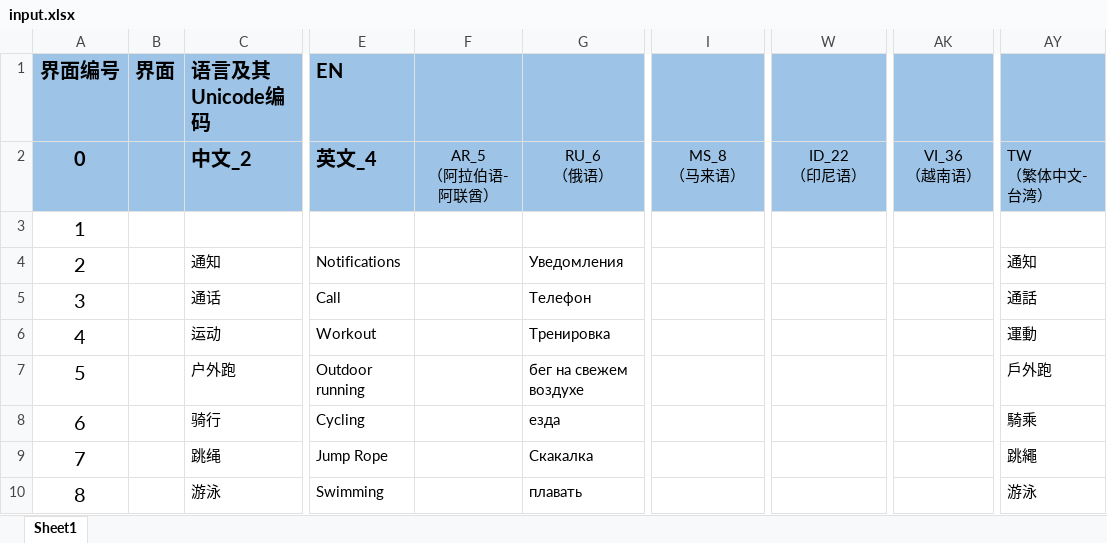
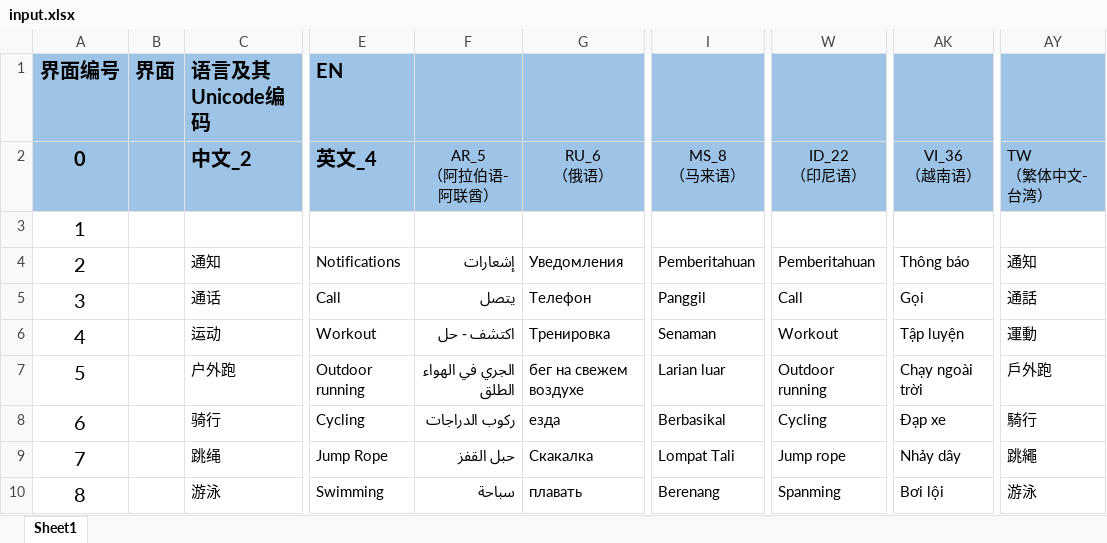
Before and after one commit to zzp2233/569x_AI_AB281GA, an Excel workbook: ute/ui_config_patch/AB281D/defaultLanguage/input.xlsx, sheet Sheet1, drawn as a sheet; only a part is shown, gaps mark what is left out; values as stored, in another font and other column widths than the file's, no borders; the diff covers the shown part only; the diff names each change by its address in the sheet, - before the commit and + after, or states it on an @@ line.

```diff
--- a/ute/ui_config_patch/AB281D/defaultLanguage/input.xlsx (sheet Sheet1)
+++ b/ute/ui_config_patch/AB281D/defaultLanguage/input.xlsx (sheet Sheet1)
-F4: (empty)
+F4: إشعارات
-I4: (empty)
+I4: Pemberitahuan
-W4: (empty)
+W4: Pemberitahuan
-AK4: (empty)
+AK4: Thông báo
-F5: (empty)
+F5: يتصل
-I5: (empty)
+I5: Panggil
-W5: (empty)
+W5: Call
-AK5: (empty)
+AK5: Gọi
-F6: (empty)
+F6: اكتشف - حل
-I6: (empty)
+I6: Senaman
-W6: (empty)
+W6: Workout
-AK6: (empty)
+AK6: Tập luyện
-F7: (empty)
+F7: الجري في الهواء الطلق
-I7: (empty)
+I7: Larian luar
-W7: (empty)
+W7: Outdoor running
-AK7: (empty)
+AK7: Chạy ngoài trời
-F8: (empty)
+F8: ركوب الدراجات
-I8: (empty)
+I8: Berbasikal
-W8: (empty)
+W8: Cycling
-AK8: (empty)
+AK8: Đạp xe
-AY8: 騎乘
+AY8: 騎行
-F9: (empty)
+F9: حبل القفز
-I9: (empty)
+I9: Lompat Tali
-W9: (empty)
+W9: Jump rope
-AK9: (empty)
+AK9: Nhảy dây
-F10: (empty)
+F10: سباحة
-I10: (empty)
+I10: Berenang
-W10: (empty)
+W10: Spanming
-AK10: (empty)
+AK10: Bơi lội
```
Also changed, not shown: 3 added rows, 1141 edited cells, cell formats and row numbers in column A elsewhere in this sheet, 24 other files.
